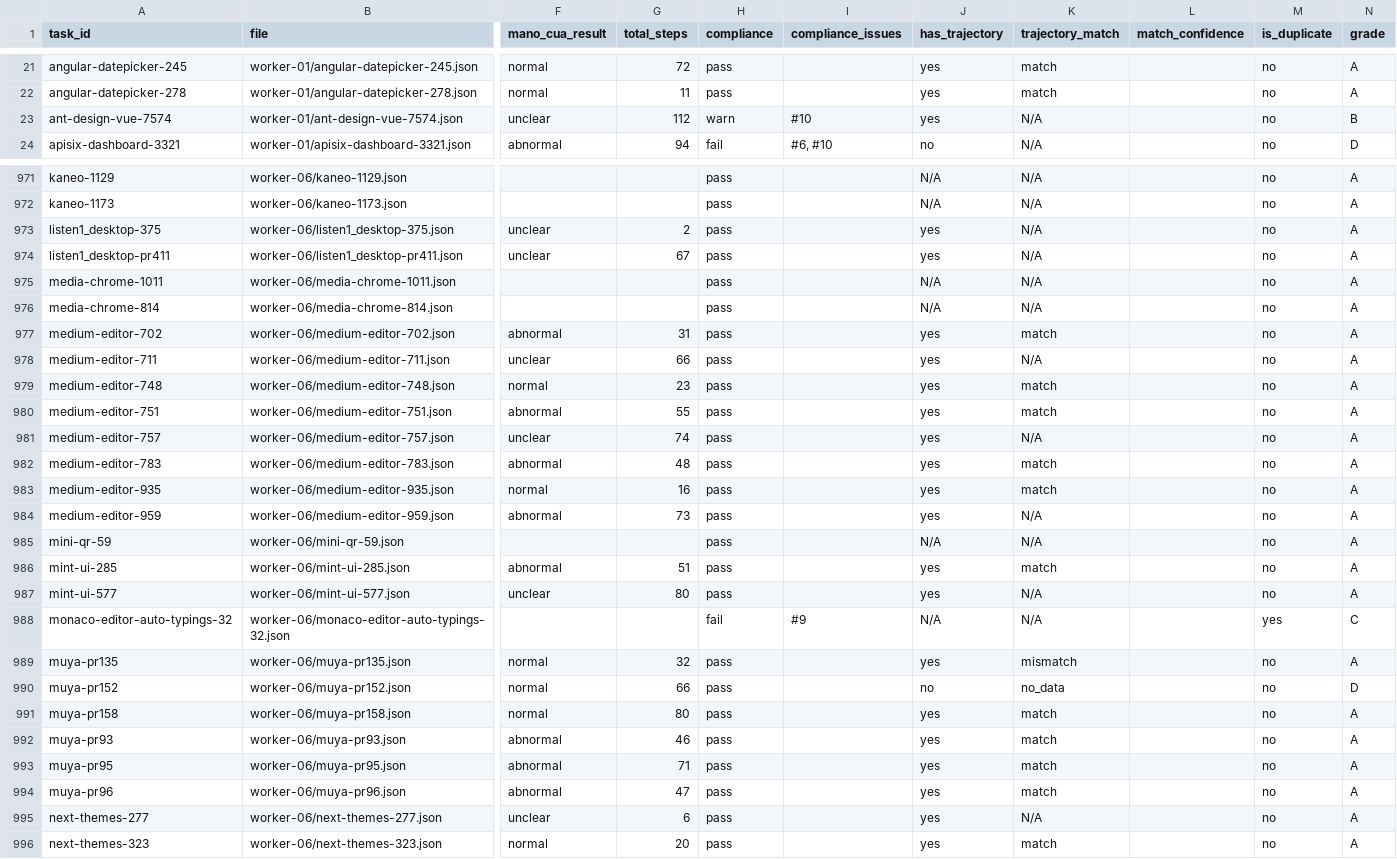
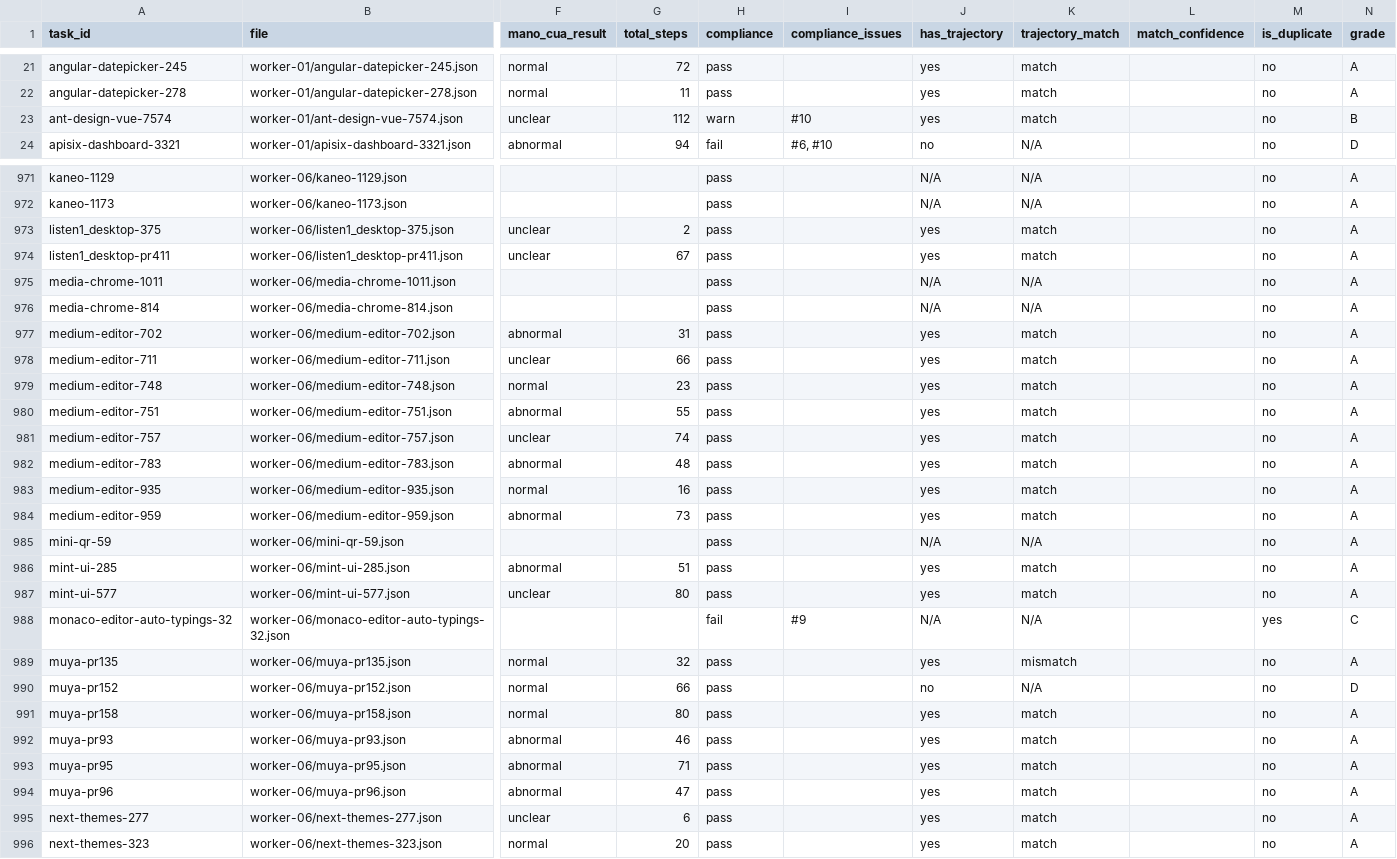
Before and after one commit to labradorsedsota/cua-data-collection, a CSV file: reports/integrated-assessment/integrated-assessment-20260427.csv, drawn as a sheet; only a part is shown, gaps mark what is left out; the diff covers the shown part only; the diff names each change by its address in the sheet, - before the commit and + after, or states it on an @@ line.

Commit message:
fix: LLM 匹配范围扩大到所有 completed+has_trajectory=yes
- 不再限制 mano_cua.status=COMPLETED
- 匹配总量 661→725，新增 64 张补跑
- A/B 中 trajectory_match=N/A 剩余 672 张全部是 failed 卡（正常）
- Match=696 Mismatch=24 Error=5

```diff
--- a/reports/integrated-assessment/integrated-assessment-20260427.csv
+++ b/reports/integrated-assessment/integrated-assessment-20260427.csv
-K23 (trajectory_match): N/A
+K23 (trajectory_match): match
-K973:K974 (trajectory_match): N/A
+K973:K974 (trajectory_match): match
-K978 (trajectory_match): N/A
+K978 (trajectory_match): match
-K981 (trajectory_match): N/A
+K981 (trajectory_match): match
-K984 (trajectory_match): N/A
+K984 (trajectory_match): match
-K987 (trajectory_match): N/A
+K987 (trajectory_match): match
-K990 (trajectory_match): no_data
+K990 (trajectory_match): N/A
-K995 (trajectory_match): N/A
+K995 (trajectory_match): match
```
Also changed, not shown: 137 edited cells elsewhere in this file, reports/integrated-assessment/incremental-20260420-to-20260427.csv, 2 other files.
